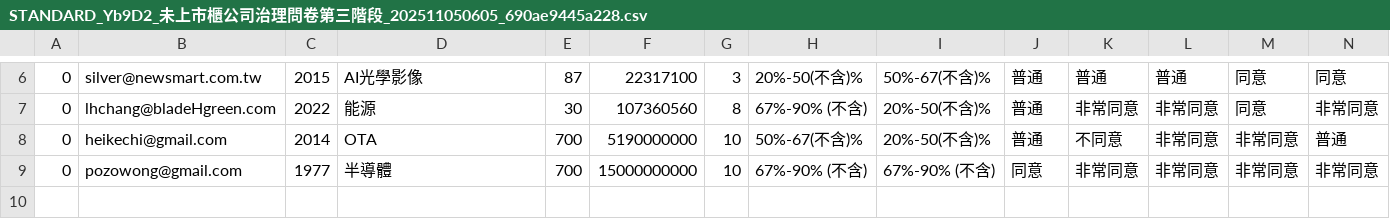
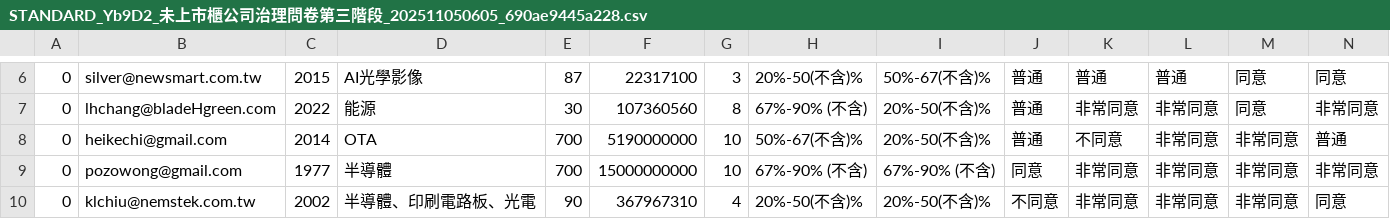
Before and after one commit to s33942395/work1, a CSV file: STANDARD_Yb9D2_未上市櫃公司治理問卷第三階段_202511050605_690ae9445a228.csv, drawn as a sheet; only a part is shown, gaps mark what is left out; rows hold the shown columns only; the diff names each change by its address in the sheet, - before the commit and + after, or states it on an @@ line.

Commit message:
Add files via upload

```diff
--- a/STANDARD_Yb9D2_未上市櫃公司治理問卷第三階段_202511050605_690ae9445a228.csv
+++ b/STANDARD_Yb9D2_未上市櫃公司治理問卷第三階段_202511050605_690ae9445a228.csv
+row 10: 0 | klchiu@nemstek.com.tw | 2002 | 半導體、印刷電路板、光電 | 90 | 367967310 | 4 | 20%-50(不含)% | 20%-50(不含)% | 不同意 | 非常同意 | 非常同意 | 非常同意 | 同意
```
